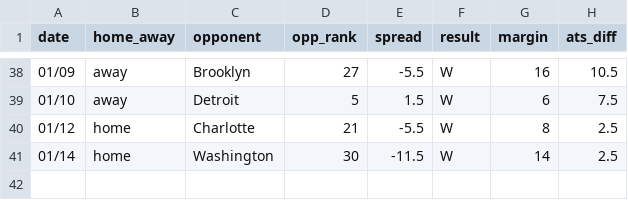
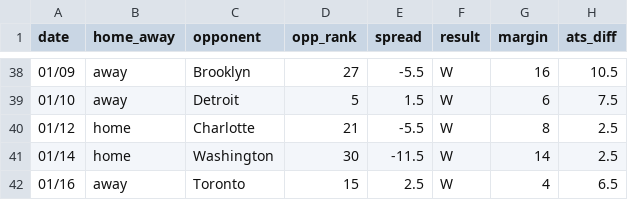
Before and after one commit to ajoros/nbabetinfo, a CSV file: ats_results_los-angeles-clippers.csv, drawn as a sheet; only a part is shown, gaps mark what is left out.

```diff
--- a/ats_results_los-angeles-clippers.csv
+++ b/ats_results_los-angeles-clippers.csv
@@ -41 +41,2 @@ date,home_away,opponent,opp_rank,spread,result,margin,ats_diff
 01/14,home,Washington,30,-11.5,W,14,2.5
+01/16,away,Toronto,15,2.5,W,4,6.5
```
Also changed, not shown: ats_results_toronto-raptors.csv, 3 other files.
